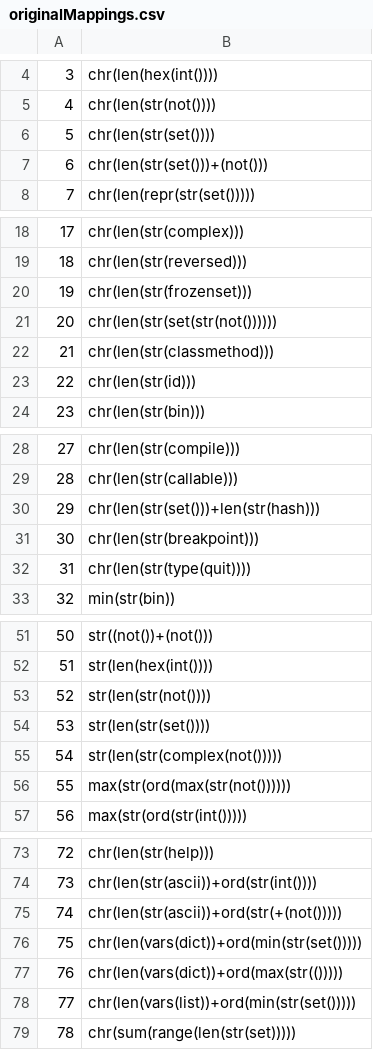
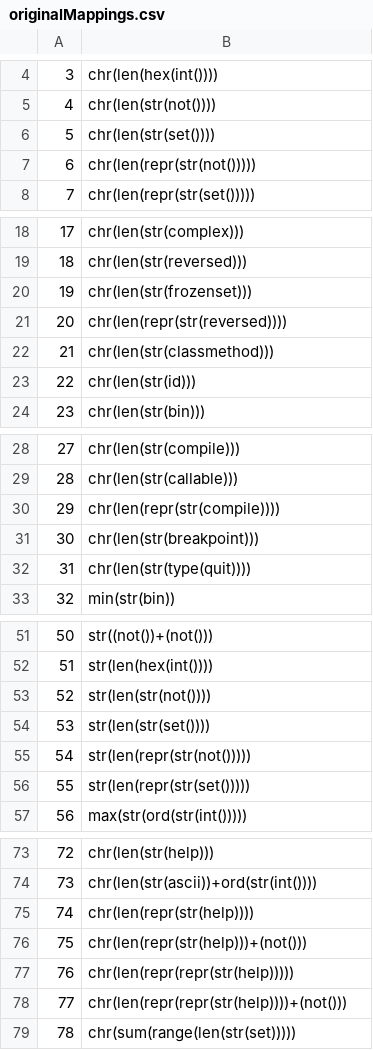
Before and after one commit to sealldeveloper/pywtf, a CSV file: data/originalMappings.csv, drawn as a sheet; only a part is shown, gaps mark what is left out; the diff covers the shown part only.

Commit message:
some shorter ones!

```diff
--- a/data/originalMappings.csv
+++ b/data/originalMappings.csv
@@ -6,3 +6,3 @@
 5,chr(len(str(set())))
-6,chr(len(str(set()))+(not()))
+6,chr(len(repr(str(not()))))
 7,chr(len(repr(str(set()))))
@@ -20,3 +20,3 @@
 19,chr(len(str(frozenset)))
-20,chr(len(str(set(str(not())))))
+20,chr(len(repr(str(reversed))))
 21,chr(len(str(classmethod)))
@@ -29,3 +29,3 @@
 28,chr(len(str(callable)))
-29,chr(len(str(set()))+len(str(hash)))
+29,chr(len(repr(str(compile))))
 30,chr(len(str(breakpoint)))
@@ -54,4 +54,4 @@
 53,str(len(str(set())))
-54,str(len(str(complex(not()))))
-55,max(str(ord(max(str(not())))))
+54,str(len(repr(str(not()))))
+55,str(len(repr(str(set()))))
 56,max(str(ord(str(int()))))
@@ -74,6 +74,6 @@
 73,chr(len(str(ascii))+ord(str(int())))
-74,chr(len(str(ascii))+ord(str(+(not()))))
-75,chr(len(vars(dict))+ord(min(str(set()))))
-76,chr(len(vars(dict))+ord(max(str(()))))
-77,chr(len(vars(list))+ord(min(str(set()))))
+74,chr(len(repr(str(help))))
+75,chr(len(repr(str(help)))+(not()))
+76,chr(len(repr(repr(str(help)))))
+77,chr(len(repr(repr(str(help))))+(not()))
 78,chr(sum(range(len(str(set)))))
```
Also changed, not shown: 1 edited cell elsewhere in this file.
